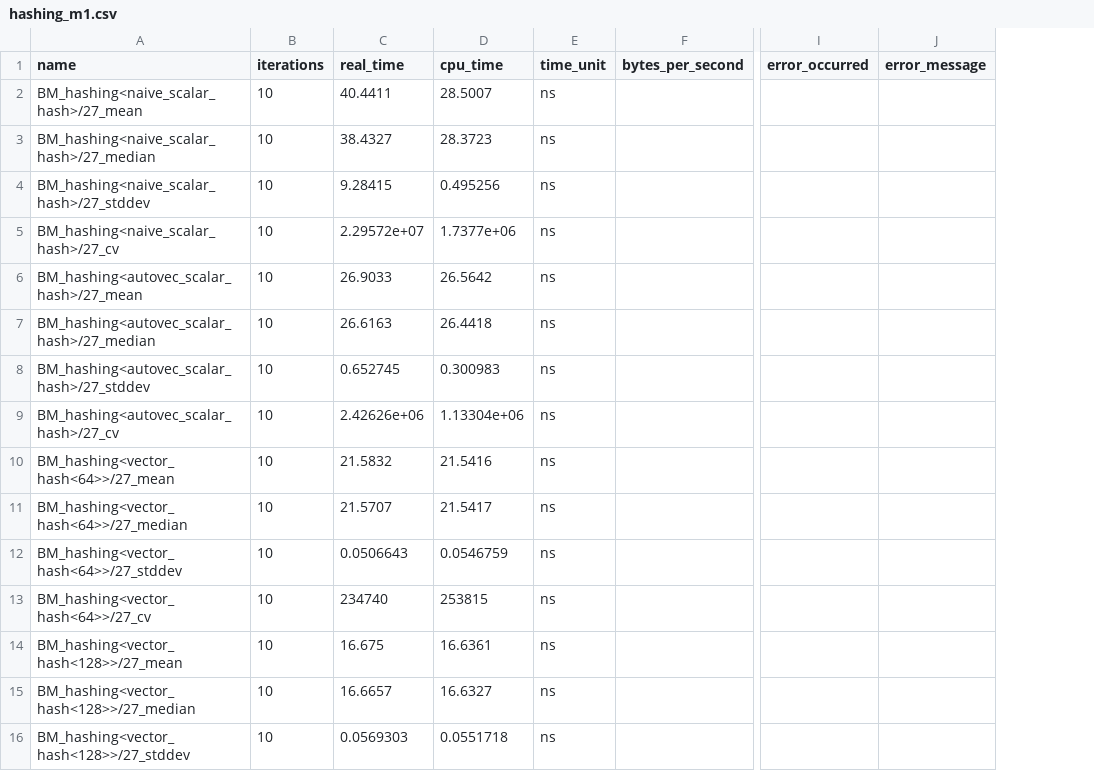
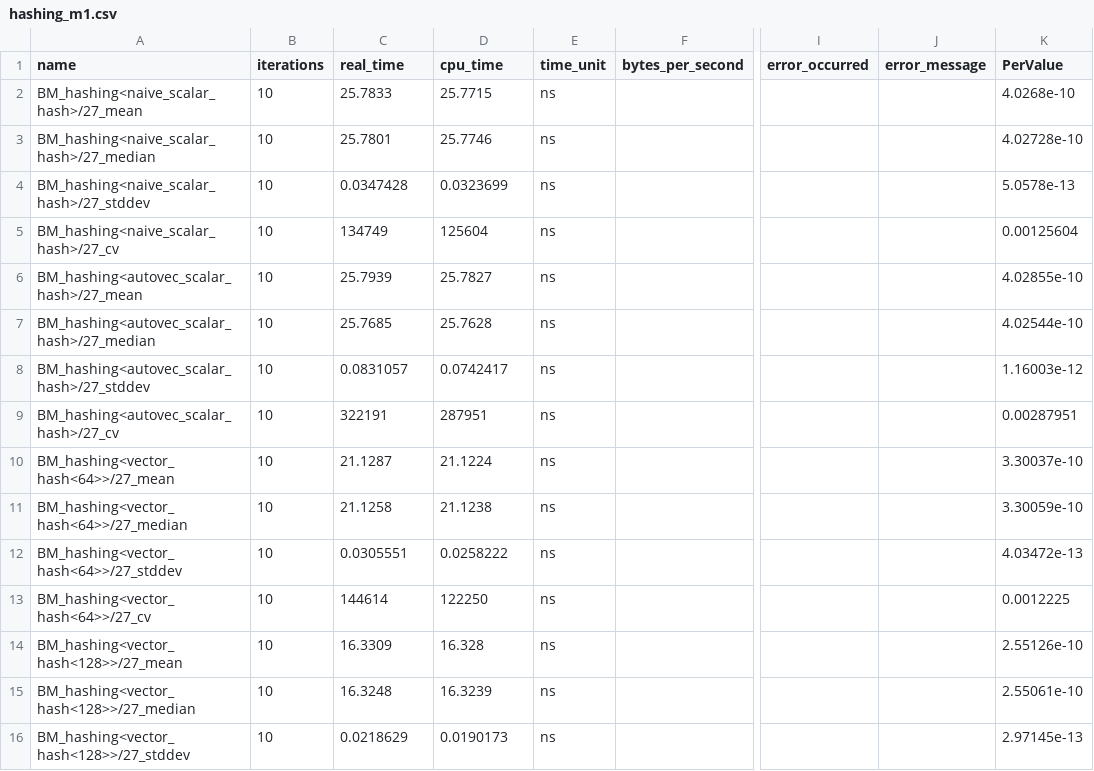
Before and after one commit to hpides/autovec-db, a CSV file: eval/results/hashing_m1.csv, drawn as a sheet; only a part is shown, gaps mark what is left out; the diff covers the shown part only; the diff names each change by its address in the sheet, - before the commit and + after, or states it on an @@ line.

```diff
--- a/eval/results/hashing_m1.csv
+++ b/eval/results/hashing_m1.csv
+column K (PerValue), rows 2-16: 4.0268e-10 | 4.02728e-10 | 5.0578e-13 | 0.00125604 | 4.02855e-10 | 4.02544e-10 | 1.16003e-12 | 0.00287951 | 3.30037e-10 | 3.30059e-10 | 4.03472e-13 | 0.0012225 | 2.55126e-10 | 2.55061e-10 | 2.97145e-13
-C2 (real_time): 40.4411
+C2 (real_time): 25.7833
-D2 (cpu_time): 28.5007
+D2 (cpu_time): 25.7715
-C3 (real_time): 38.4327
+C3 (real_time): 25.7801
-D3 (cpu_time): 28.3723
+D3 (cpu_time): 25.7746
-C4 (real_time): 9.28415
+C4 (real_time): 0.0347428
-D4 (cpu_time): 0.495256
+D4 (cpu_time): 0.0323699
-C5 (real_time): 2.29572e+07
+C5 (real_time): 134749
-D5 (cpu_time): 1.7377e+06
+D5 (cpu_time): 125604
-C6 (real_time): 26.9033
+C6 (real_time): 25.7939
-D6 (cpu_time): 26.5642
+D6 (cpu_time): 25.7827
-C7 (real_time): 26.6163
+C7 (real_time): 25.7685
-D7 (cpu_time): 26.4418
+D7 (cpu_time): 25.7628
-C8 (real_time): 0.652745
+C8 (real_time): 0.0831057
-D8 (cpu_time): 0.300983
+D8 (cpu_time): 0.0742417
-C9 (real_time): 2.42626e+06
+C9 (real_time): 322191
-D9 (cpu_time): 1.13304e+06
+D9 (cpu_time): 287951
-C10 (real_time): 21.5832
+C10 (real_time): 21.1287
-D10 (cpu_time): 21.5416
+D10 (cpu_time): 21.1224
-C11 (real_time): 21.5707
+C11 (real_time): 21.1258
-D11 (cpu_time): 21.5417
+D11 (cpu_time): 21.1238
-C12 (real_time): 0.0506643
+C12 (real_time): 0.0305551
-D12 (cpu_time): 0.0546759
+D12 (cpu_time): 0.0258222
-C13 (real_time): 234740
+C13 (real_time): 144614
-D13 (cpu_time): 253815
+D13 (cpu_time): 122250
-C14 (real_time): 16.675
+C14 (real_time): 16.3309
-D14 (cpu_time): 16.6361
+D14 (cpu_time): 16.328
-C15 (real_time): 16.6657
+C15 (real_time): 16.3248
-D15 (cpu_time): 16.6327
+D15 (cpu_time): 16.3239
-C16 (real_time): 0.0569303
+C16 (real_time): 0.0218629
-D16 (cpu_time): 0.0551718
+D16 (cpu_time): 0.0190173
```
Also changed, not shown: 26 edited cells elsewhere in this file, eval/results/compare_to_bitmask_x86_icelake.csv, eval/results/compressed_scan_x86_icelake.csv, 11 other files.
